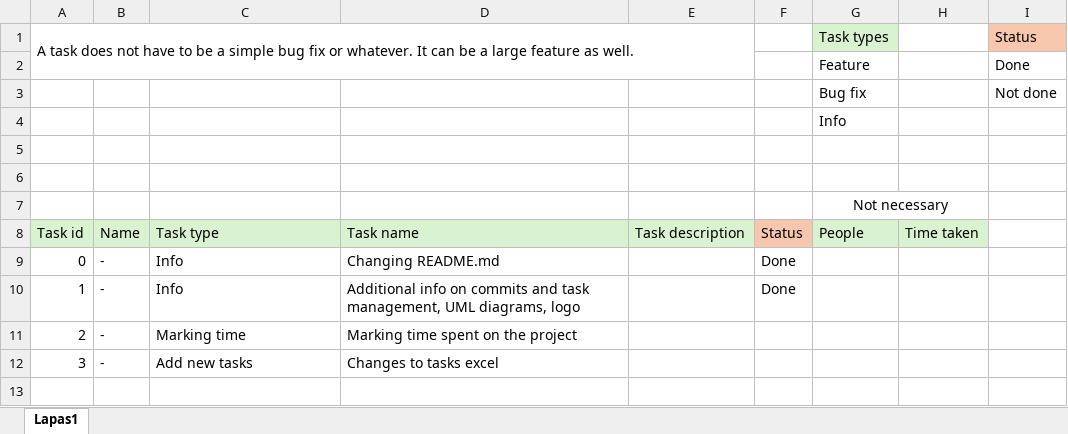
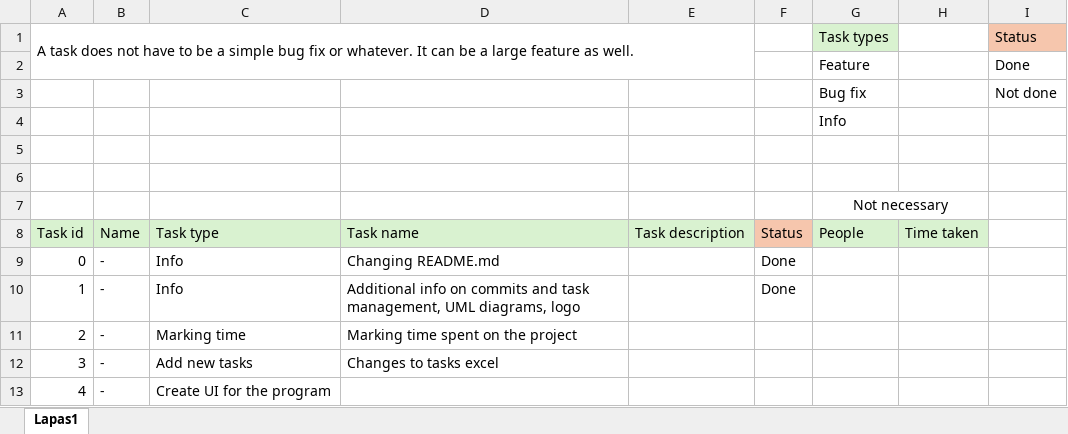
Before and after one commit to user5427/speed, an Excel workbook: Info/Tasks.xlsx, sheet Lapas1, drawn as a sheet; values as stored, in another font and other column widths than the file's, no borders; the diff names each change by its address in the sheet, - before the commit and + after, or states it on an @@ line.

Commit message:
Added task txt file

```diff
--- a/Info/Tasks.xlsx (sheet Lapas1)
+++ b/Info/Tasks.xlsx (sheet Lapas1)
+row 13: 4 | - | Create UI for the program
```
Also changed, not shown: 3 other files.
